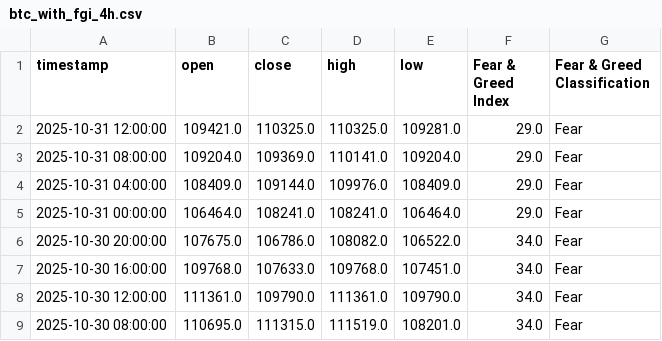
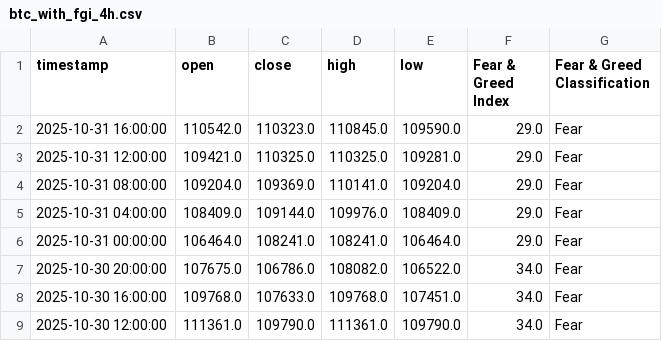
Before and after one commit to MetalGrey/btc-fgi-daily-2020, a CSV file: datasets/btc_with_fgi_4h.csv, drawn as a sheet; only a part is shown; the shorter side is filled out with more unchanged rows; the diff names each change by its address in the sheet, - before the commit and + after, or states it on an @@ line.

```diff
--- a/datasets/btc_with_fgi_4h.csv
+++ b/datasets/btc_with_fgi_4h.csv
+row 2: 2025-10-31 16:00:00 | 110542.0 | 110323.0 | 110845.0 | 109590.0 | 29.0 | Fear
```
